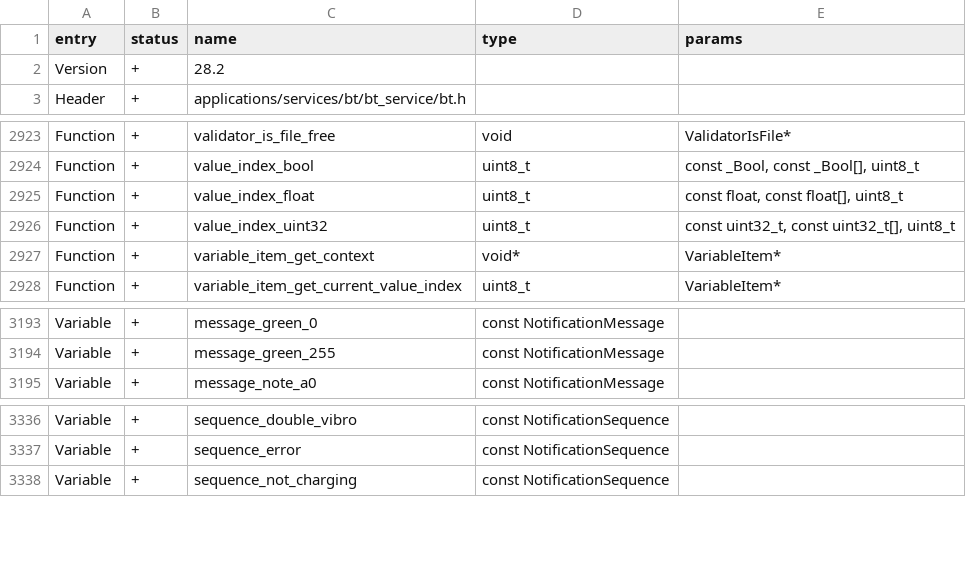
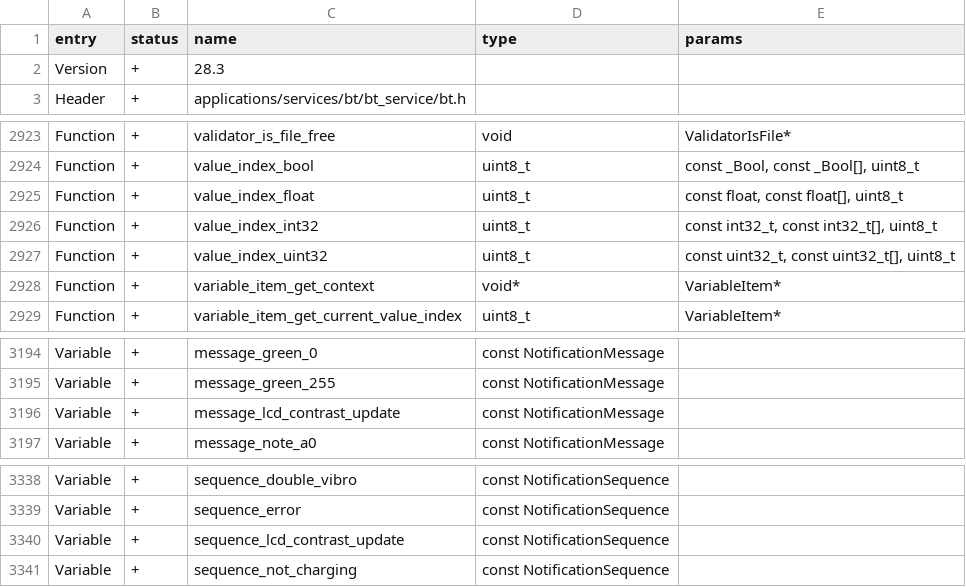
Before and after one commit to Gustav-png/Moon-Firmware, a CSV file: firmware/targets/f7/api_symbols.csv, drawn as a sheet; only a part is shown, gaps mark what is left out.

```diff
--- a/firmware/targets/f7/api_symbols.csv
+++ b/firmware/targets/f7/api_symbols.csv
@@ -1,3 +1,3 @@
 entry,status,name,type,params
-Version,+,28.2,,
+Version,+,28.3,,
 Header,+,applications/services/bt/bt_service/bt.h,,
@@ -2925,2 +2925,3 @@ Function,+,value_index_bool,uint8_t,"const _Bool, const _Bool[], uint8_t"
 Function,+,value_index_float,uint8_t,"const float, const float[], uint8_t"
+Function,+,value_index_int32,uint8_t,"const int32_t, const int32_t[], uint8_t"
 Function,+,value_index_uint32,uint8_t,"const uint32_t, const uint32_t[], uint8_t"
@@ -3194,2 +3195,3 @@ Variable,+,message_green_0,const NotificationMessage,
 Variable,+,message_green_255,const NotificationMessage,
+Variable,+,message_lcd_contrast_update,const NotificationMessage,
 Variable,+,message_note_a0,const NotificationMessage,
@@ -3337,2 +3339,3 @@ Variable,+,sequence_double_vibro,const NotificationSequence,
 Variable,+,sequence_error,const NotificationSequence,
+Variable,+,sequence_lcd_contrast_update,const NotificationSequence,
 Variable,+,sequence_not_charging,const NotificationSequence,
```
Also changed, not shown: firmware/targets/f18/api_symbols.csv, 10 other files.
